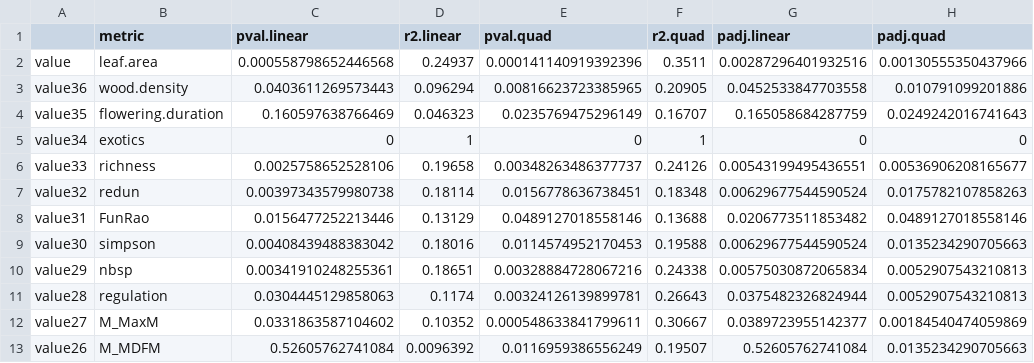
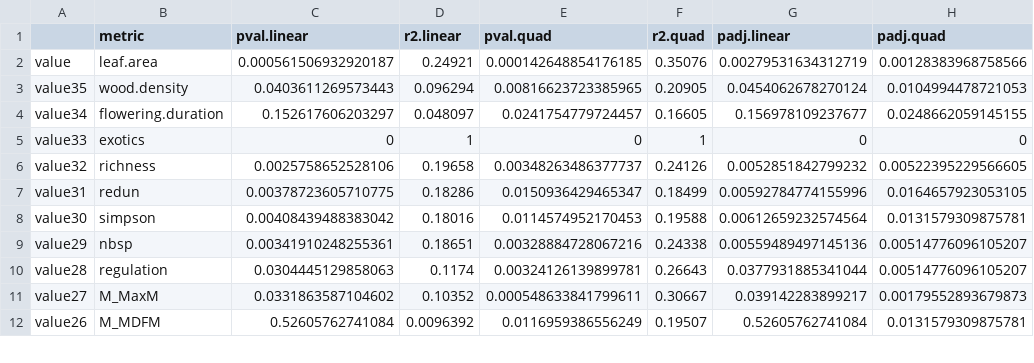
Before and after one commit to jamesrlawson/SEQLD, a CSV file: output/stats/alldata$exotics_stats.csv, drawn as a sheet; only a part is shown; the diff covers the shown part only.

```diff
--- a/output/stats/alldata$exotics_stats.csv
+++ b/output/stats/alldata$exotics_stats.csv
@@ -1,13 +1,12 @@
 "","metric","pval.linear","r2.linear","pval.quad","r2.quad","padj.linear","padj.quad"
-"value","leaf.area",0.000558798652446568,0.24937,0.000141140919392396,0.3511,0.00287296401932516,0.00130555350437966
-"value36","wood.density",0.0403611269573443,0.096294,0.00816623723385965,0.20905,0.0452533847703558,0.010791099201886
-"value35","flowering.duration",0.160597638766469,0.046323,0.0235769475296149,0.16707,0.165058684287759,0.0249242016741643
-"value34","exotics",0,1,0,1,0,0
-"value33","richness",0.0025758652528106,0.19658,0.00348263486377737,0.24126,0.00543199495436551,0.00536906208165677
-"value32","redun",0.00397343579980738,0.18114,0.0156778636738451,0.18348,0.00629677544590524,0.0175782107858263
-"value31","FunRao",0.0156477252213446,0.13129,0.0489127018558146,0.13688,0.0206773511853482,0.0489127018558146
-"value30","simpson",0.00408439488383042,0.18016,0.0114574952170453,0.19588,0.00629677544590524,0.0135234290705663
-"value29","nbsp",0.00341910248255361,0.18651,0.00328884728067216,0.24338,0.00575030872065834,0.0052907543210813
-"value28","regulation",0.0304445129858063,0.1174,0.00324126139899781,0.26643,0.0375482326824944,0.0052907543210813
-"value27","M_MaxM",0.0331863587104602,0.10352,0.000548633841799611,0.30667,0.0389723955142377,0.00184540474059869
-"value26","M_MDFM",0.52605762741084,0.0096392,0.0116959386556249,0.19507,0.52605762741084,0.0135234290705663
+"value","leaf.area",0.000561506932920187,0.24921,0.000142648854176185,0.35076,0.00279531634312719,0.00128383968758566
+"value35","wood.density",0.0403611269573443,0.096294,0.00816623723385965,0.20905,0.0454062678270124,0.0104994478721053
+"value34","flowering.duration",0.152617606203297,0.048097,0.0241754779724457,0.16605,0.156978109237677,0.0248662059145155
+"value33","exotics",0,1,0,1,0,0
+"value32","richness",0.0025758652528106,0.19658,0.00348263486377737,0.24126,0.0052851842799232,0.00522395229566605
+"value31","redun",0.00378723605710775,0.18286,0.0150936429465347,0.18499,0.00592784774155996,0.0164657923053105
+"value30","simpson",0.00408439488383042,0.18016,0.0114574952170453,0.19588,0.00612659232574564,0.0131579309875781
+"value29","nbsp",0.00341910248255361,0.18651,0.00328884728067216,0.24338,0.00559489497145136,0.00514776096105207
+"value28","regulation",0.0304445129858063,0.1174,0.00324126139899781,0.26643,0.0377931885341044,0.00514776096105207
+"value27","M_MaxM",0.0331863587104602,0.10352,0.000548633841799611,0.30667,0.039142283899217,0.00179552893679873
+"value26","M_MDFM",0.52605762741084,0.0096392,0.0116959386556249,0.19507,0.52605762741084,0.0131579309875781
```
Also changed, not shown: 50 edited cells elsewhere in this file, output/stats/alldata$richness_stats.csv, 6 other files.
